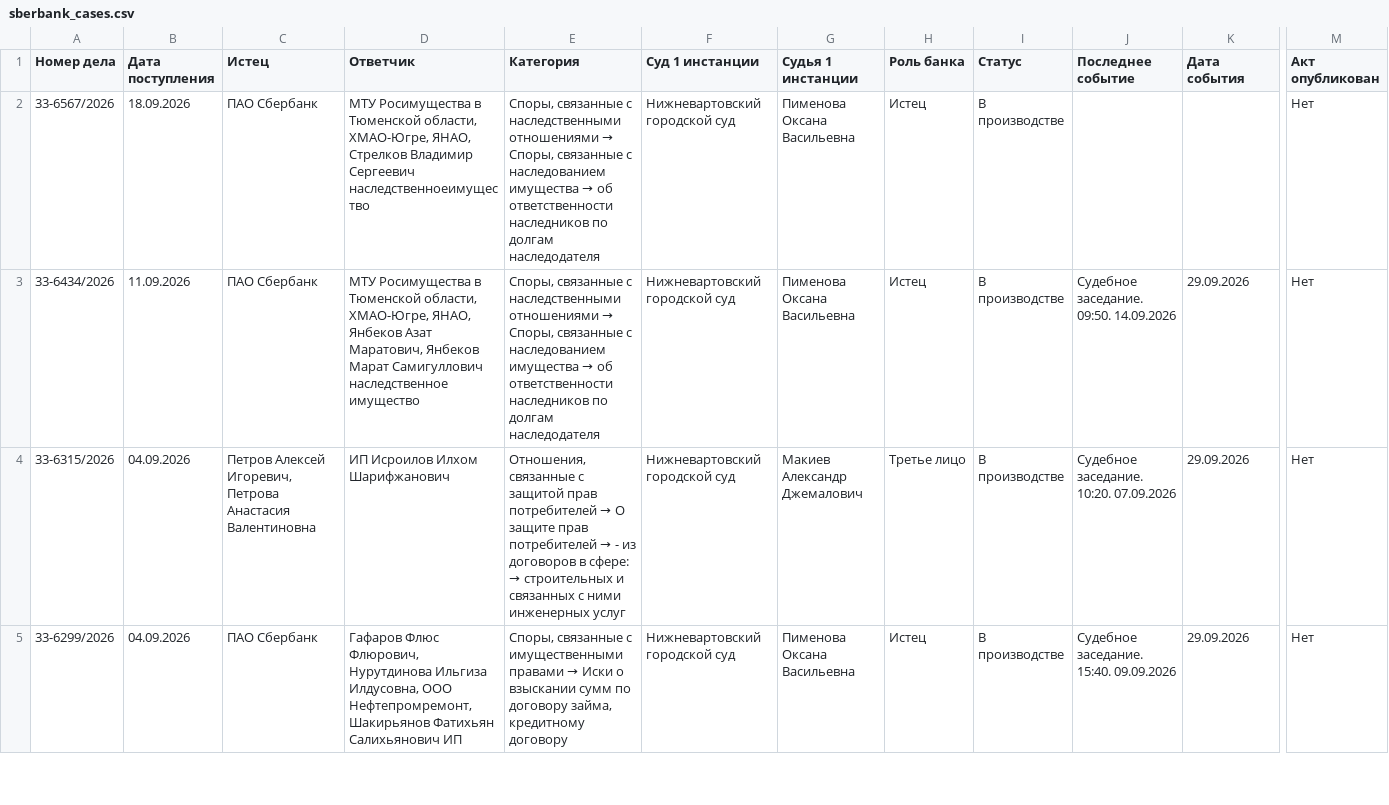
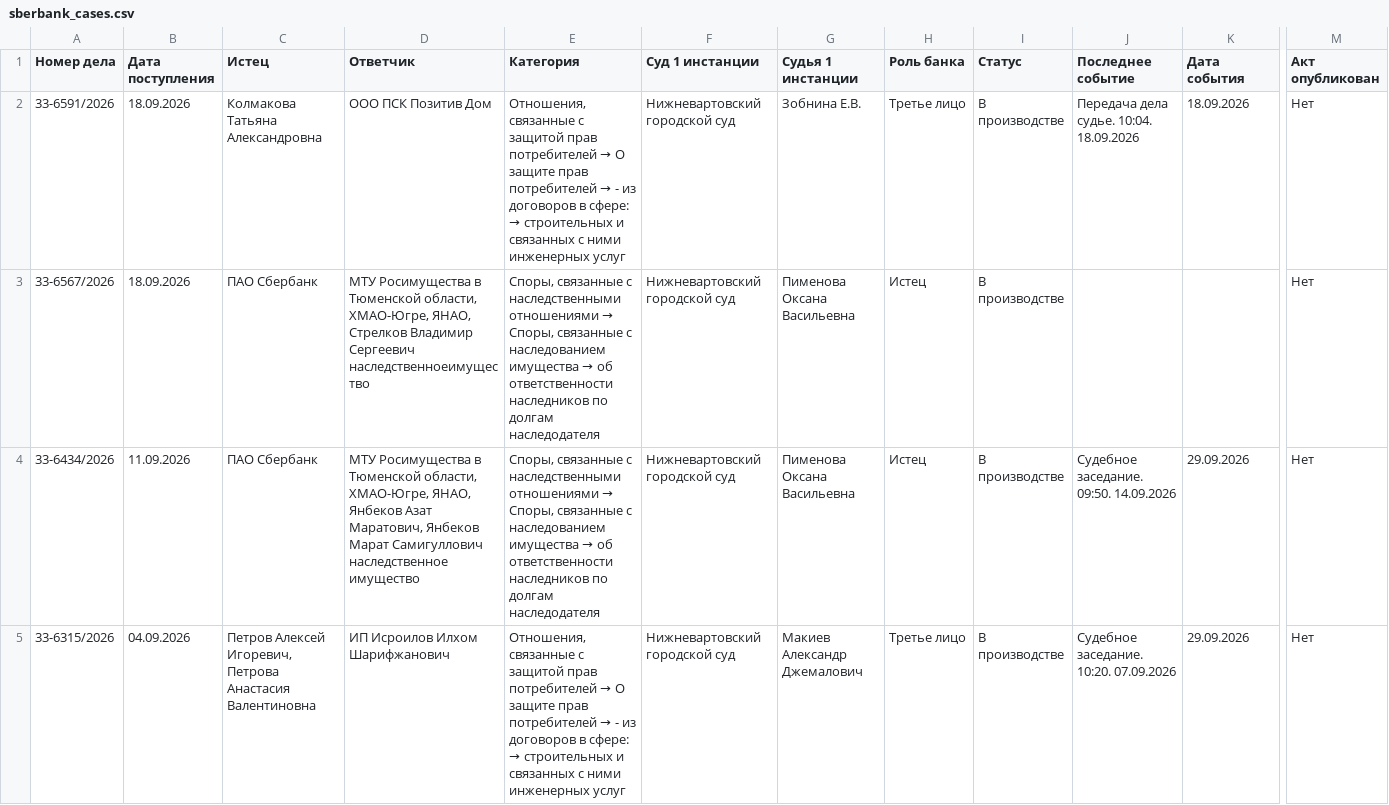
Before and after one commit to SelivanovAS/dashboard, a CSV file: data/sberbank_cases.csv, drawn as a sheet; only a part is shown, gaps mark what is left out; the shorter side is filled out with more unchanged rows; rows hold the shown columns only; the diff names each change by its address in the sheet, - before the commit and + after, or states it on an @@ line.

```diff
--- a/data/sberbank_cases.csv
+++ b/data/sberbank_cases.csv
+row 2: 33-6591/2026 | 18.09.2026 | Колмакова Татьяна Александровна | ООО ПСК Позитив Дом | Отношения, связанные с защитой прав потребителей → О защите прав потребителей → - из договоров в сфере: → строительных и связанных с ними инженерных услуг | Нижневартовский городской суд | Зобнина Е.В. | Третье лицо | В производстве | Передача дела судье. 10:04. 18.09.2026 | 18.09.2026 | Нет
```
Also changed, not shown: 1 other file.
